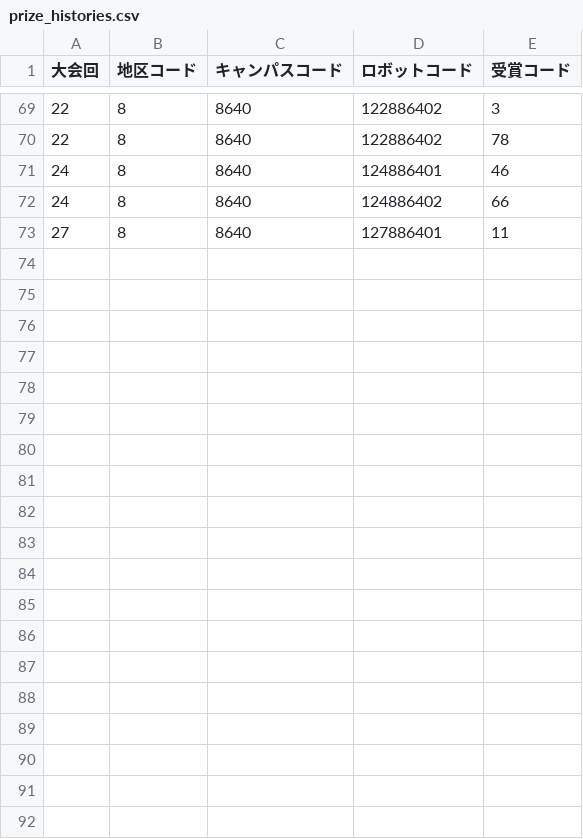
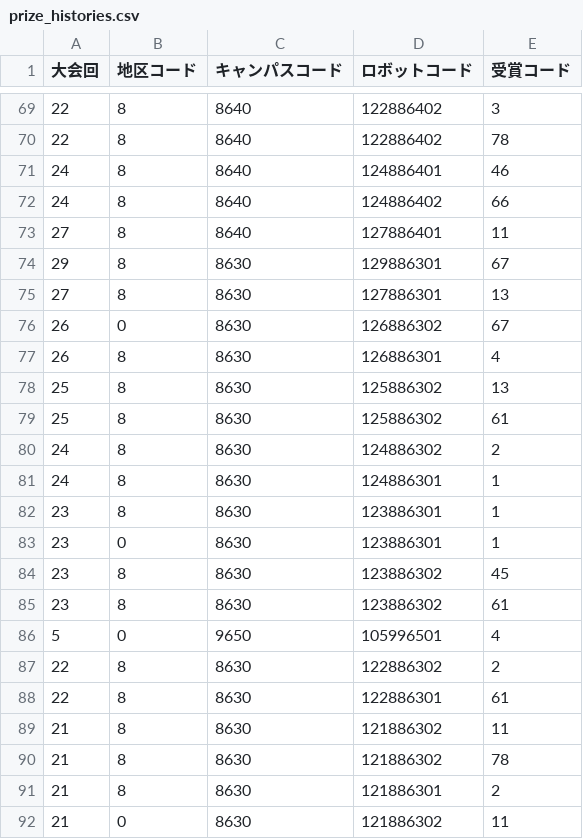
Before and after one commit to kosen-robocon-db/kosen-robocon-db, a CSV file: db/seeds/csv/prize_histories.csv, drawn as a sheet; only a part is shown, gaps mark what is left out; the diff covers the shown part only.

```diff
--- a/db/seeds/csv/prize_histories.csv
+++ b/db/seeds/csv/prize_histories.csv
@@ -73 +73,20 @@
 27,8,8640,127886401,11
+29,8,8630,129886301,67
+27,8,8630,127886301,13
+26,0,8630,126886302,67
+26,8,8630,126886301,4
+25,8,8630,125886302,13
+25,8,8630,125886302,61
+24,8,8630,124886302,2
+24,8,8630,124886301,1
+23,8,8630,123886301,1
+23,0,8630,123886301,1
+23,8,8630,123886302,45
+23,8,8630,123886302,61
+5,0,9650,105996501,4
+22,8,8630,122886302,2
+22,8,8630,122886301,61
+21,8,8630,121886302,11
+21,8,8630,121886302,78
+21,8,8630,121886301,2
+21,0,8630,121886302,11
```
Also changed, not shown: 13 added rows elsewhere in this file, db/seeds/csv/robots.csv.
